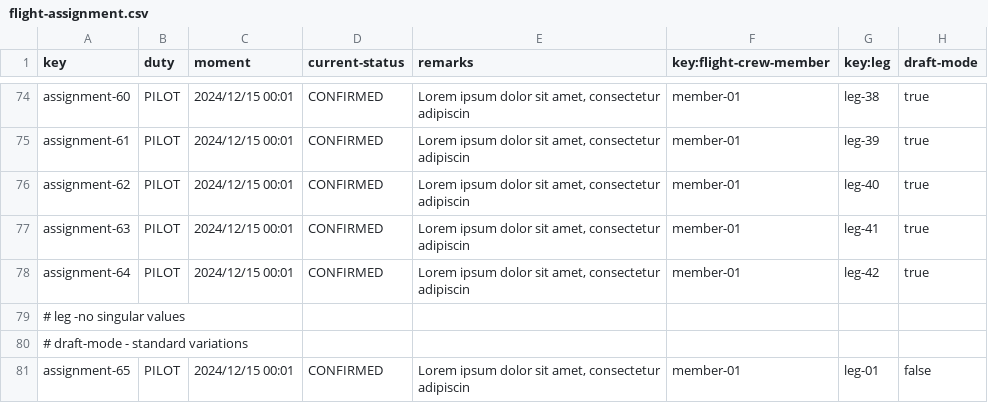
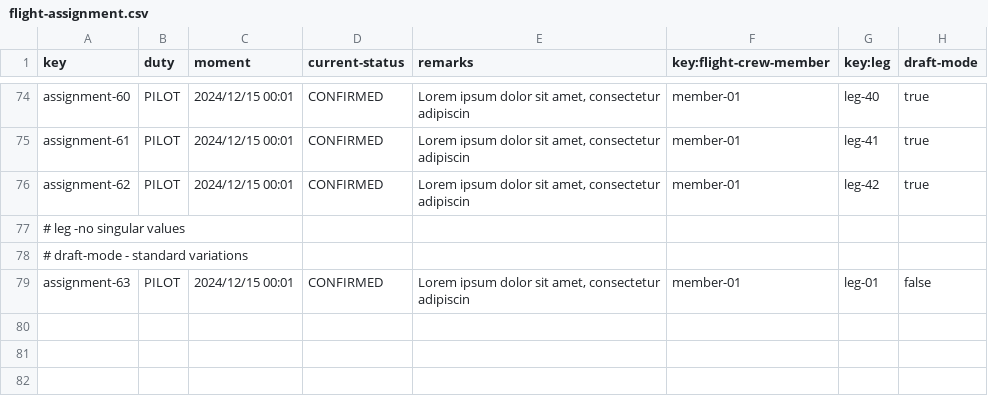
Before and after one commit to DP2-2025-C1-040/Acme-ANS, a CSV file: src/main/resources/WEB-INF/data/sample/flight-assignment.csv, drawn as a sheet; only a part is shown, gaps mark what is left out; removed rows and columns are numbered as before the commit, all else as after; the diff covers the shown part only; the diff names each change by its address in the sheet, - before the commit and + after, or states it on an @@ line.

```diff
--- a/src/main/resources/WEB-INF/data/sample/flight-assignment.csv
+++ b/src/main/resources/WEB-INF/data/sample/flight-assignment.csv
-G74 (key:leg): leg-38
+G74 (key:leg): leg-40
-G75 (key:leg): leg-39
+G75 (key:leg): leg-41
-G76 (key:leg): leg-40
+G76 (key:leg): leg-42
-row 77: assignment-63 | PILOT | 2024/12/15 00:01 | CONFIRMED | Lorem ipsum dolor sit amet, consectetur adipiscin | member-01 | leg-41 | true
-row 78: assignment-64 | PILOT | 2024/12/15 00:01 | CONFIRMED | Lorem ipsum dolor sit amet, consectetur adipiscin | member-01 | leg-42 | true
-A79 (key): assignment-65
+A79 (key): assignment-63
```
Also changed, not shown: 27 edited cells elsewhere in this file, src/main/resources/WEB-INF/data/sample/activity-log.csv, src/main/resources/WEB-INF/data/sample/leg.csv, 16 other files.
